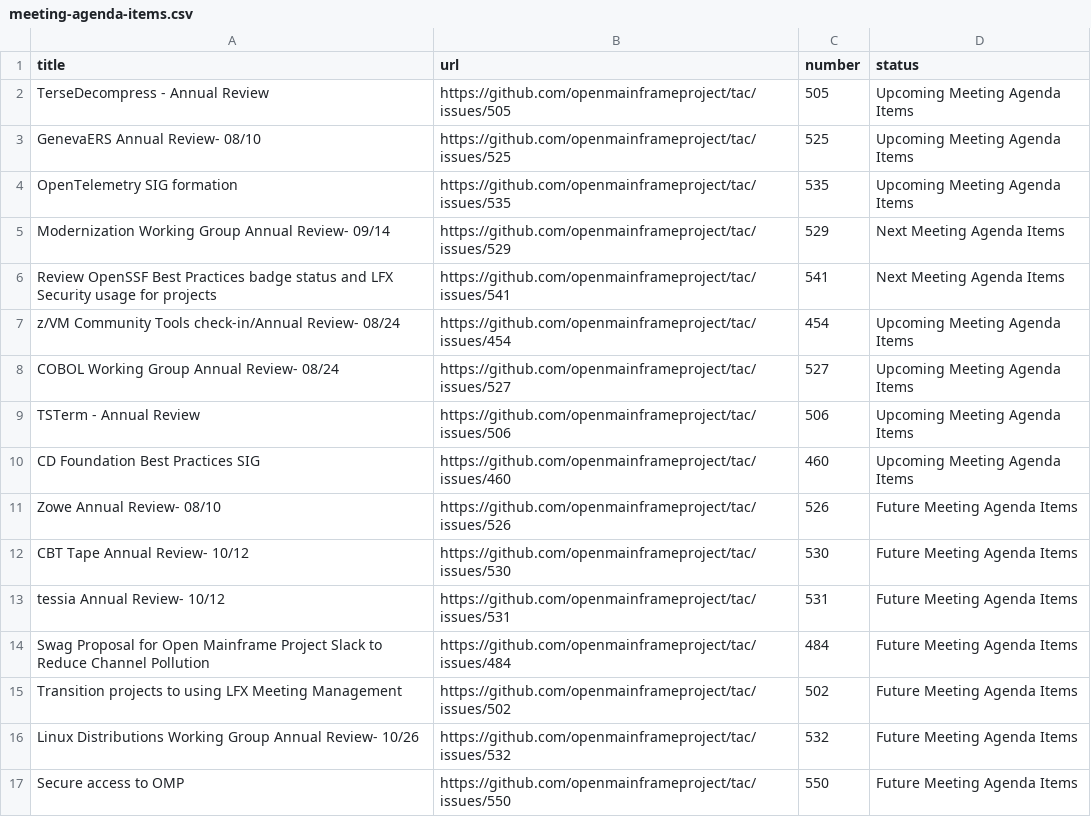
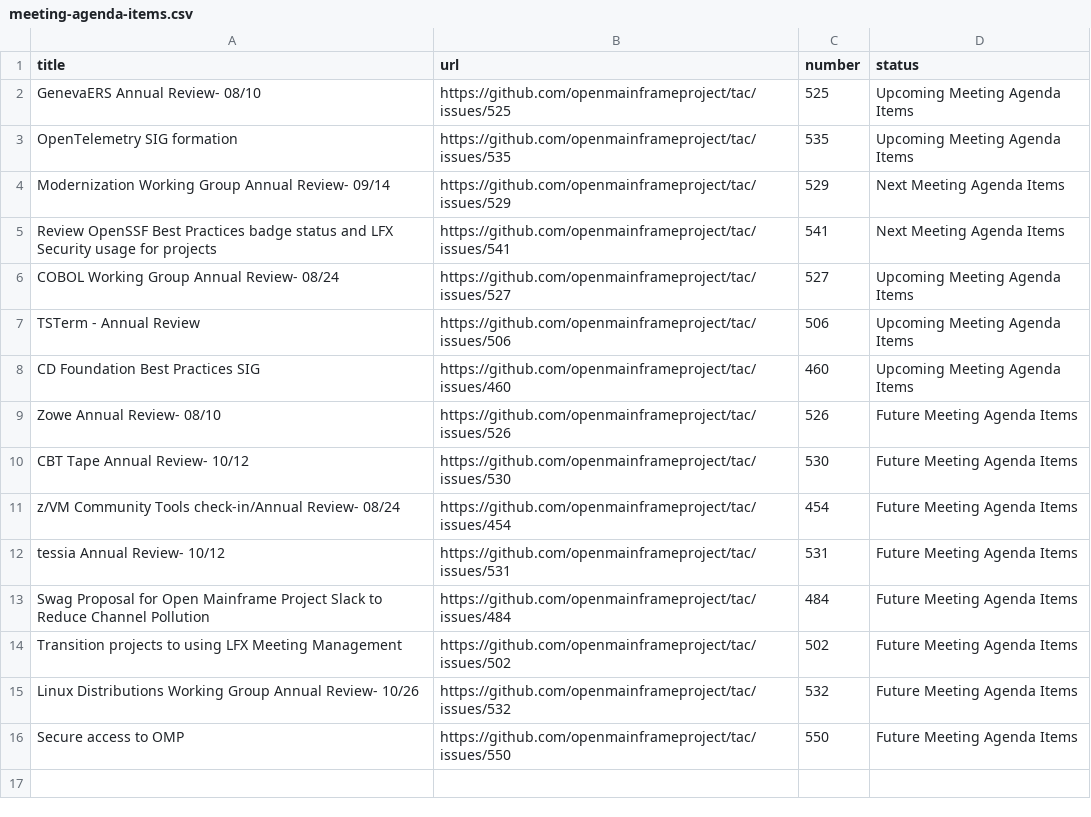
Before and after one commit to openmainframeproject/tac, a CSV file: _data/meeting-agenda-items.csv, drawn as a sheet; removed rows and columns are numbered as before the commit, all else as after; the diff names each change by its address in the sheet, - before the commit and + after, or states it on an @@ line.

Commit message:
Update Data Sources
Signed-off-by: GitHub <noreply@github.com>

```diff
--- a/_data/meeting-agenda-items.csv
+++ b/_data/meeting-agenda-items.csv
-row 2: TerseDecompress - Annual Review | https://github.com/openmainframeproject/tac/issues/505 | 505 | Upcoming Meeting Agenda Items
-row 7: z/VM Community Tools check-in/Annual Review- 08/24 | https://github.com/openmainframeproject/tac/issues/454 | 454 | Upcoming Meeting Agenda Items
+row 11: z/VM Community Tools check-in/Annual Review- 08/24 | https://github.com/openmainframeproject/tac/issues/454 | 454 | Future Meeting Agenda Items
```
